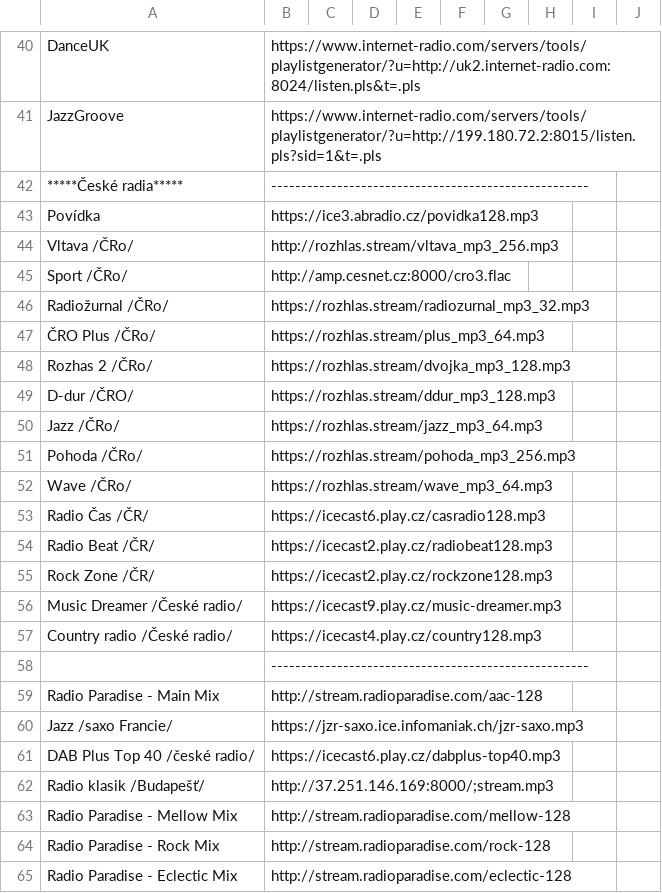
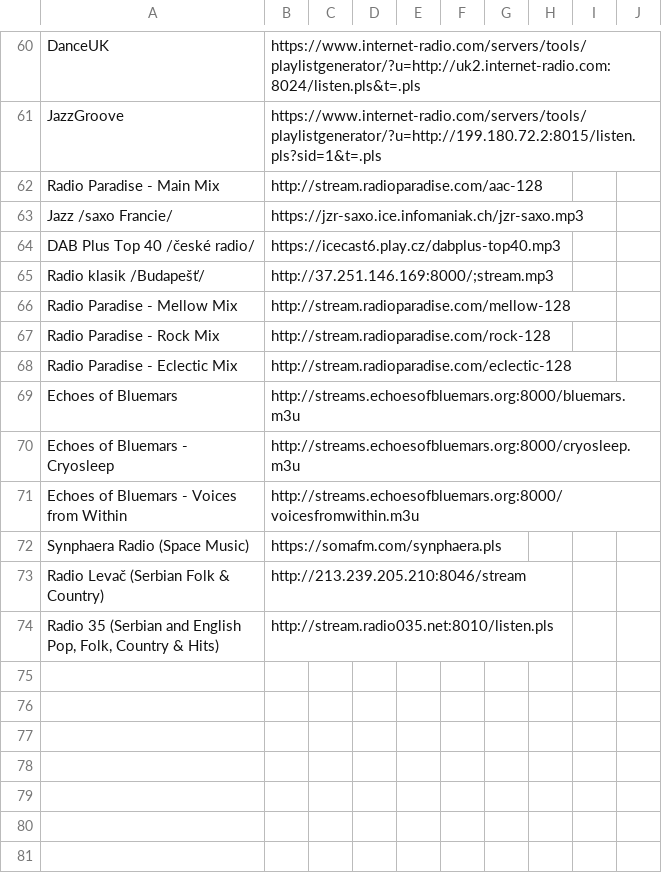
Before and after one commit to alexmo610/pradio, a CSV file: stations.csv, drawn as a sheet; only a part is shown, gaps mark what is left out; the shorter side is filled out with more unchanged rows; the diff covers the shown part only.

```diff
--- a/stations.csv
+++ b/stations.csv
@@ -42,17 +61,0 @@ JazzGroove,https://www.internet-radio.com/servers/tools/playlistgenerator/?u=htt
-*****České radia*****,-----------------------------------------------------,,
-Povídka,https://ice3.abradio.cz/povidka128.mp3,,
-Vltava /ČRo/,http://rozhlas.stream/vltava_mp3_256.mp3,,
-Sport /ČRo/,http://amp.cesnet.cz:8000/cro3.flac,,
-Radiožurnal /ČRo/,https://rozhlas.stream/radiozurnal_mp3_32.mp3,,
-ČRO Plus /ČRo/,https://rozhlas.stream/plus_mp3_64.mp3,,
-Rozhas 2 /ČRo/,https://rozhlas.stream/dvojka_mp3_128.mp3,,
-D-dur /ČRO/,https://rozhlas.stream/ddur_mp3_128.mp3,,
-Jazz /ČRo/,https://rozhlas.stream/jazz_mp3_64.mp3,,
-Pohoda /ČRo/,https://rozhlas.stream/pohoda_mp3_256.mp3,,
-Wave /ČRo/,https://rozhlas.stream/wave_mp3_64.mp3,,
-Radio Čas /ČR/,https://icecast6.play.cz/casradio128.mp3,,
-Radio Beat /ČR/,https://icecast2.play.cz/radiobeat128.mp3,,
-Rock Zone /ČR/,https://icecast2.play.cz/rockzone128.mp3,,
-Music Dreamer /České radio/,https://icecast9.play.cz/music-dreamer.mp3,,
-Country radio /České radio/,https://icecast4.play.cz/country128.mp3,,
-,-----------------------------------------------------,,
```
Also changed, not shown: 17 added rows and 1 removed row elsewhere in this file, 1 other file.
